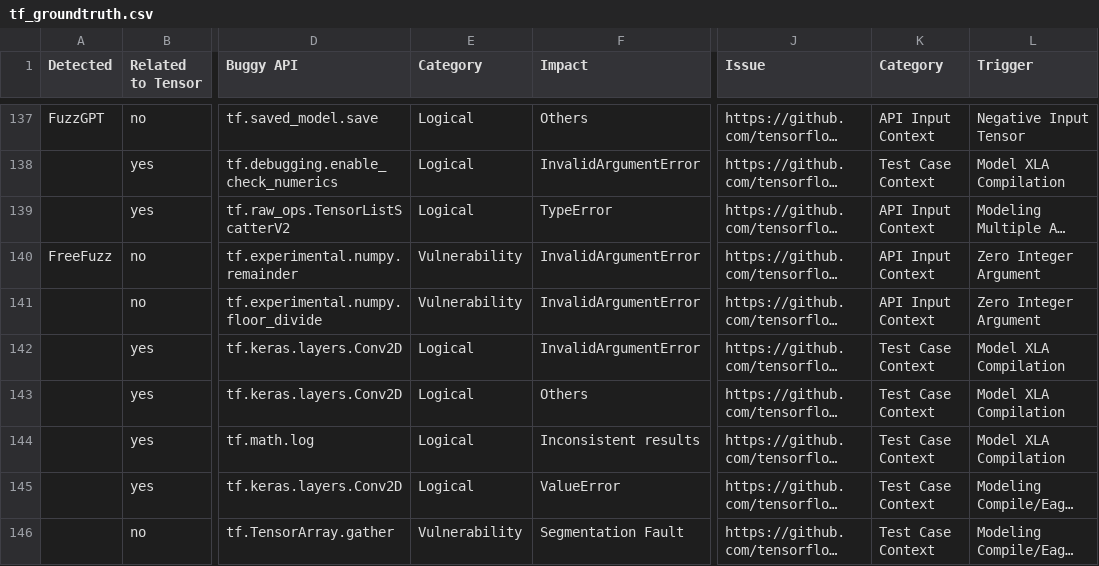
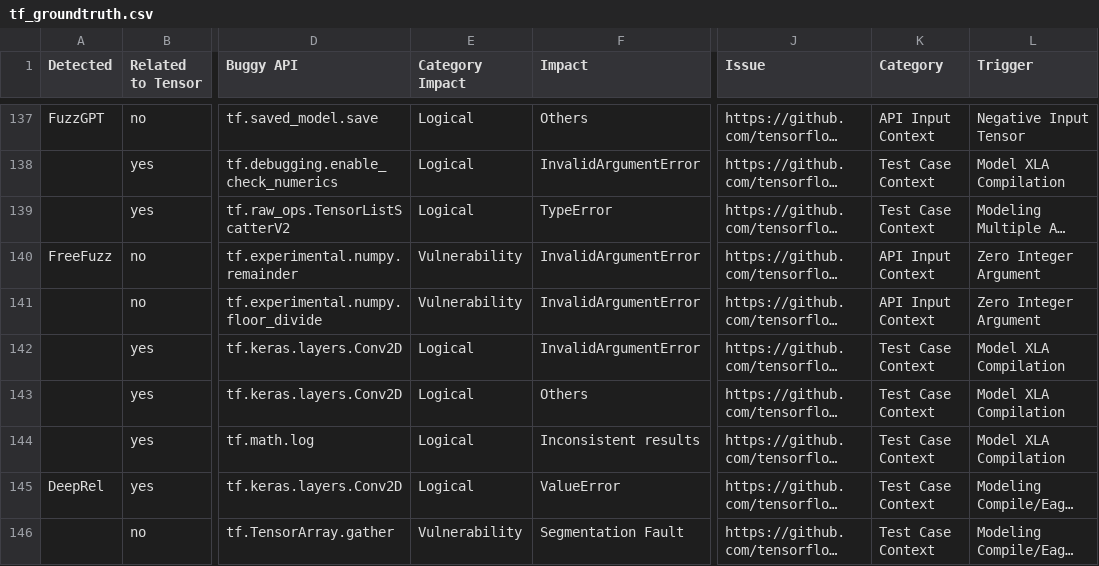
Before and after one commit to dmc1778/Benchmarking-DL-Fuzzers, a CSV file: data/tf_groundtruth.csv, drawn as a sheet; only a part is shown, gaps mark what is left out; long unchanged cells end in …; the diff covers the shown part only; the diff names each change by its address in the sheet, - before the commit and + after, or states it on an @@ line.

```diff
--- a/data/tf_groundtruth.csv
+++ b/data/tf_groundtruth.csv
-E1: Category
+E1: Category Impact
-K139 (Category): API Input Context
+K139 (Category): Test Case Context
-A145 (Detected): (empty)
+A145 (Detected): DeepRel
```
Also changed, not shown: 6 edited cells elsewhere in this file, data/torch_groundtruth.csv, 14 other files.
